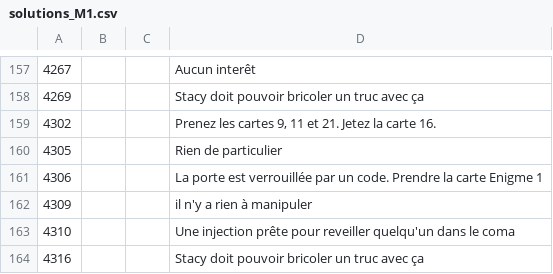
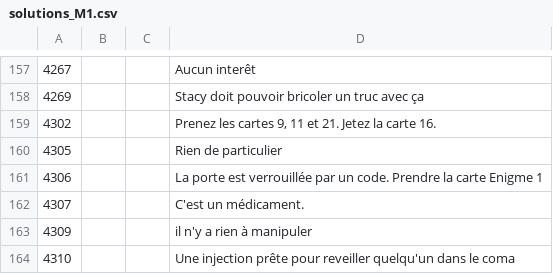
Before and after one commit to escapologists/app, a CSV file: solutions_M1.csv, drawn as a sheet; only a part is shown, gaps mark what is left out; the shorter side is filled out with more unchanged rows; the diff names each change by its address in the sheet, - before the commit and + after, or states it on an @@ line.

Commit message:
Update solutions_M1.csv

```diff
--- a/solutions_M1.csv
+++ b/solutions_M1.csv
+row 162: 4307 |  |  | C'est un médicament.
```
